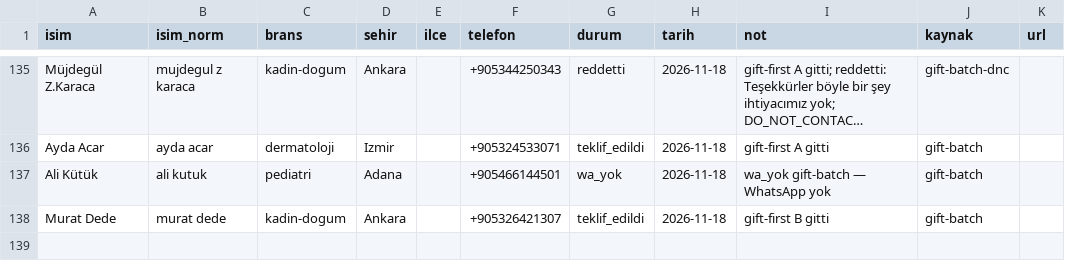
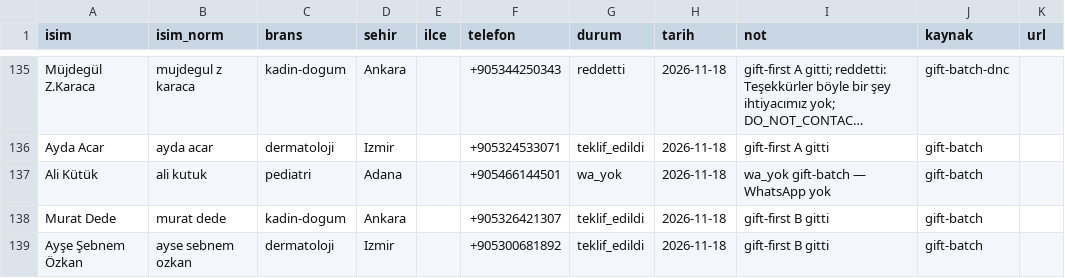
Before and after one commit to dreamturkiye/notya-ai, a CSV file: docs/growth/tr-outreach-ledger.csv, drawn as a sheet; only a part is shown, gaps mark what is left out; long unchanged cells end in ….

```diff
--- a/docs/growth/tr-outreach-ledger.csv
+++ b/docs/growth/tr-outreach-ledger.csv
@@ -138 +138,2 @@ Ali Kütük,ali kutuk,pediatri,Adana,,+905466144501,wa_yok,2026-11-18,wa_yok gif
 Murat Dede,murat dede,kadin-dogum,Ankara,,+905326421307,teklif_edildi,2026-11-18,gift-first B gitti,gift-batch,
+Ayşe Şebnem Özkan,ayse sebnem ozkan,dermatoloji,Izmir,,+905300681892,teklif_edildi,2026-11-18,gift-first B gitti,gift-batch,
```
Also changed, not shown: docs/growth/tr-wa-gift-batch.csv, 1 other file.
